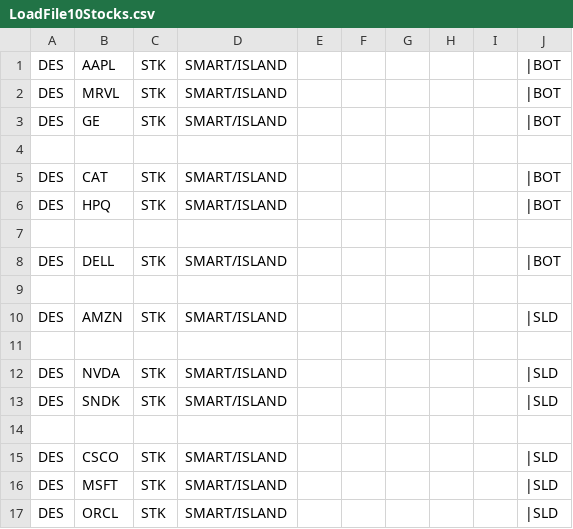
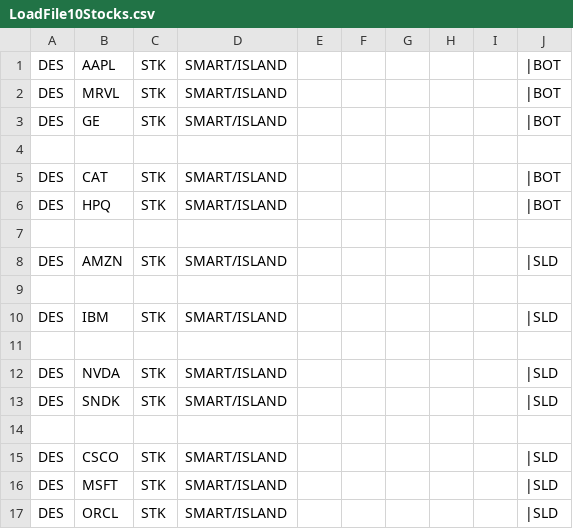
Before and after one commit to trade-manager/trade-manager, a CSV file: db/LoadFile10Stocks.csv, drawn as a sheet.

Commit message:
Remove DELL contract

```diff
--- a/db/LoadFile10Stocks.csv
+++ b/db/LoadFile10Stocks.csv
@@ -7,5 +7,5 @@ DES,HPQ,STK,SMART/ISLAND,,,,,,|BOT
 
-DES,DELL,STK,SMART/ISLAND,,,,,,|BOT
+DES,AMZN,STK,SMART/ISLAND,,,,,,|SLD
 
-DES,AMZN,STK,SMART/ISLAND,,,,,,|SLD
+DES,IBM,STK,SMART/ISLAND,,,,,,|SLD
 
```
Also changed, not shown: 1 other file.
